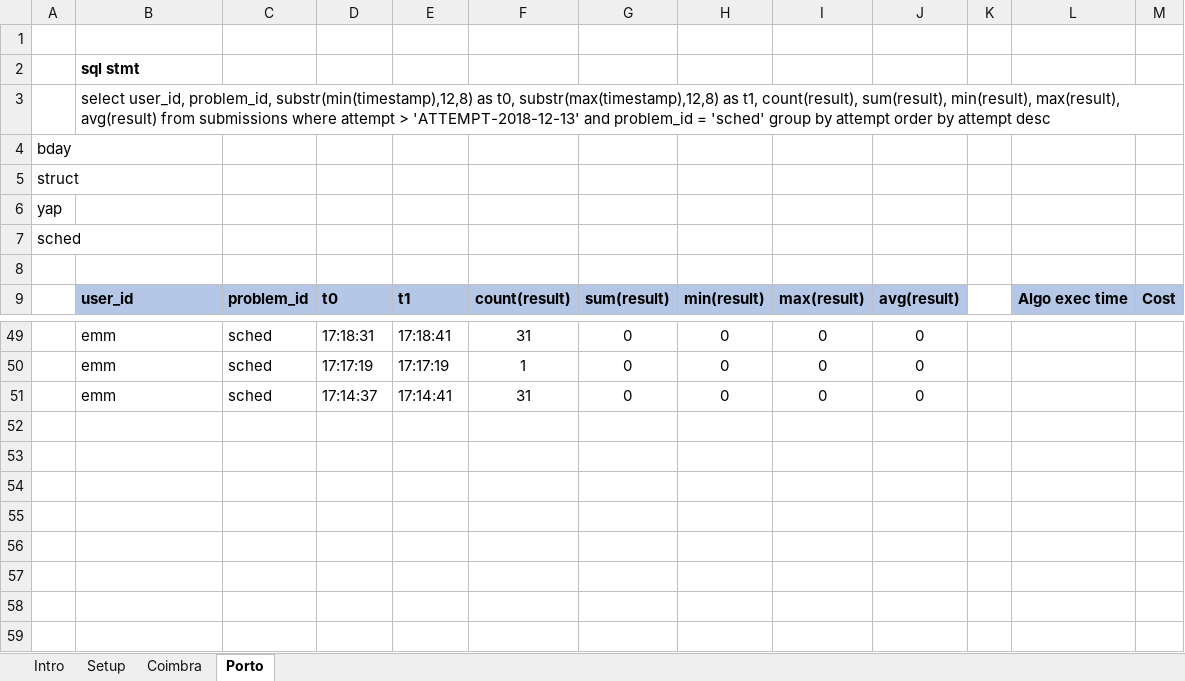
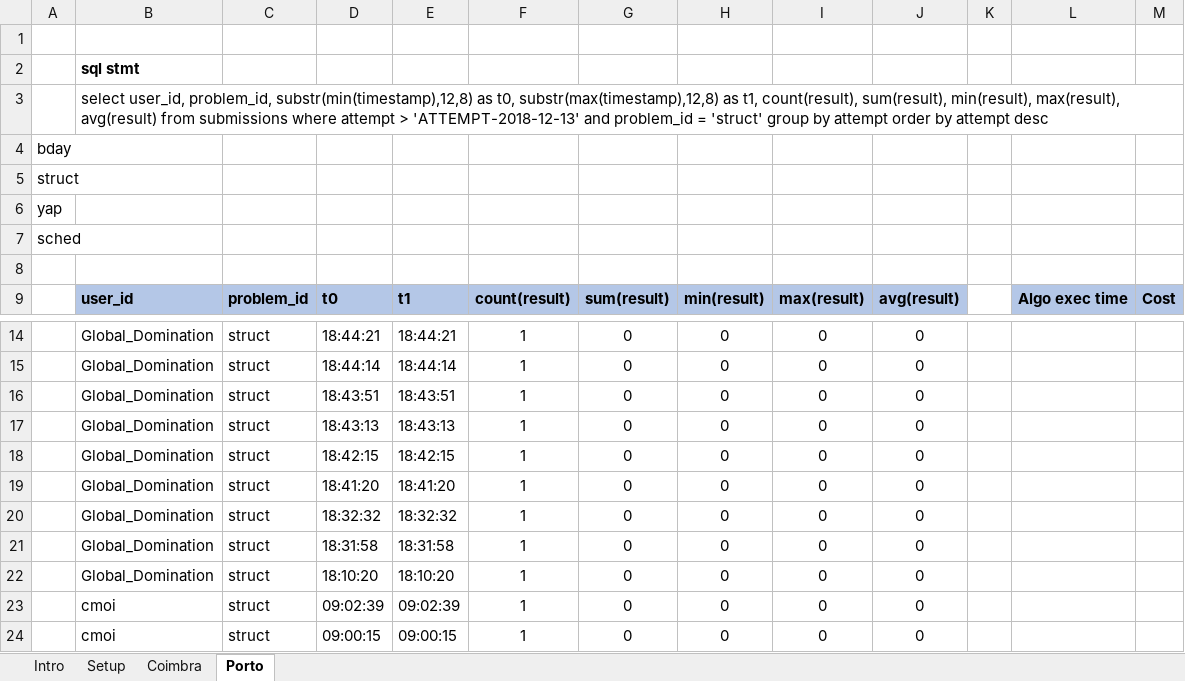
Before and after one commit to kljh/submarine, an Excel workbook: code-contest/code-contest.xlsx, sheet Porto, drawn as a sheet; only a part is shown, gaps mark what is left out; values as stored, in another font and other column widths than the file's, no borders; addresses are those after the commit; the diff covers the shown part only; the diff names each change by its address in the sheet, - before the commit and + after, or states it on an @@ line.

```diff
--- a/code-contest/code-contest.xlsx (sheet Porto)
+++ b/code-contest/code-contest.xlsx (sheet Porto)
-B3: …problem_id = 'sched' group by…
+B3: …problem_id = 'struct' group by…
-B14:B16: emm
+B14:B16: Global_Domination
-C14:C16: sched
+C14:C16: struct
-D14: 17:18:31
+D14: 18:44:21
-E14: 17:18:41
+E14: 18:44:21
-F14: 31
+F14: 1
-D15: 17:17:19
+D15: 18:44:14
-E15: 17:17:19
+E15: 18:44:14
-D16: 17:14:37
+D16: 18:43:51
-E16: 17:14:41
+E16: 18:43:51
-F16: 31
+F16: 1
+row 17:  | Global_Domination | struct | 18:43:13 | 18:43:13 | 1 | 0 | 0 | 0 | 0
+row 18:  | Global_Domination | struct | 18:42:15 | 18:42:15 | 1 | 0 | 0 | 0 | 0
+row 19:  | Global_Domination | struct | 18:41:20 | 18:41:20 | 1 | 0 | 0 | 0 | 0
+row 20:  | Global_Domination | struct | 18:32:32 | 18:32:32 | 1 | 0 | 0 | 0 | 0
+row 21:  | Global_Domination | struct | 18:31:58 | 18:31:58 | 1 | 0 | 0 | 0 | 0
+row 22:  | Global_Domination | struct | 18:10:20 | 18:10:20 | 1 | 0 | 0 | 0 | 0
+row 23:  | cmoi | struct | 09:02:39 | 09:02:39 | 1 | 0 | 0 | 0 | 0
+row 24:  | cmoi | struct | 09:00:15 | 09:00:15 | 1 | 0 | 0 | 0 | 0
```
Also changed, not shown: 4 added rows and 39 removed rows elsewhere in this sheet, sheet Setup, formulas that keep their value, 5 other files.
